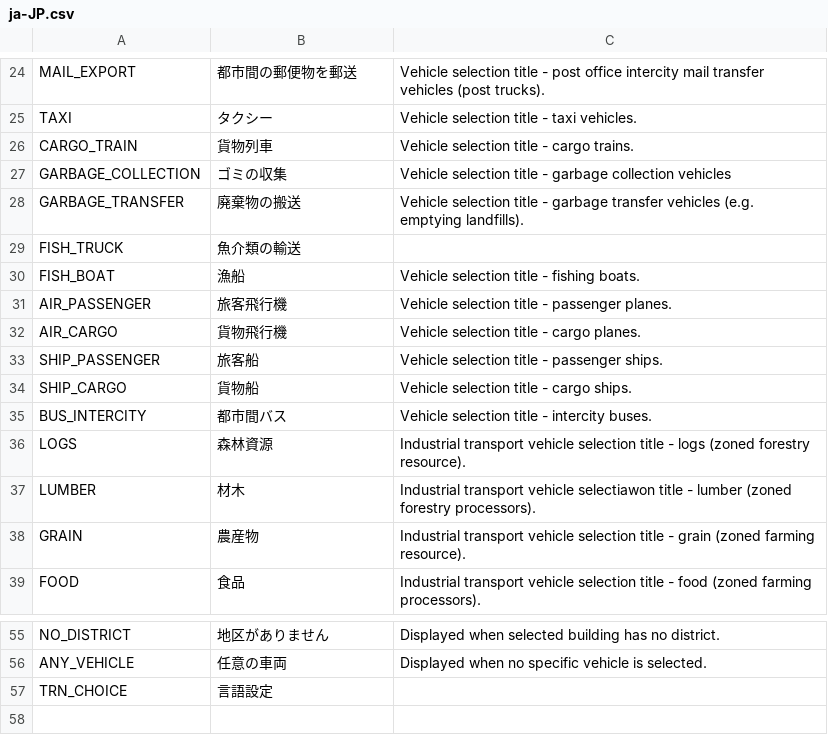
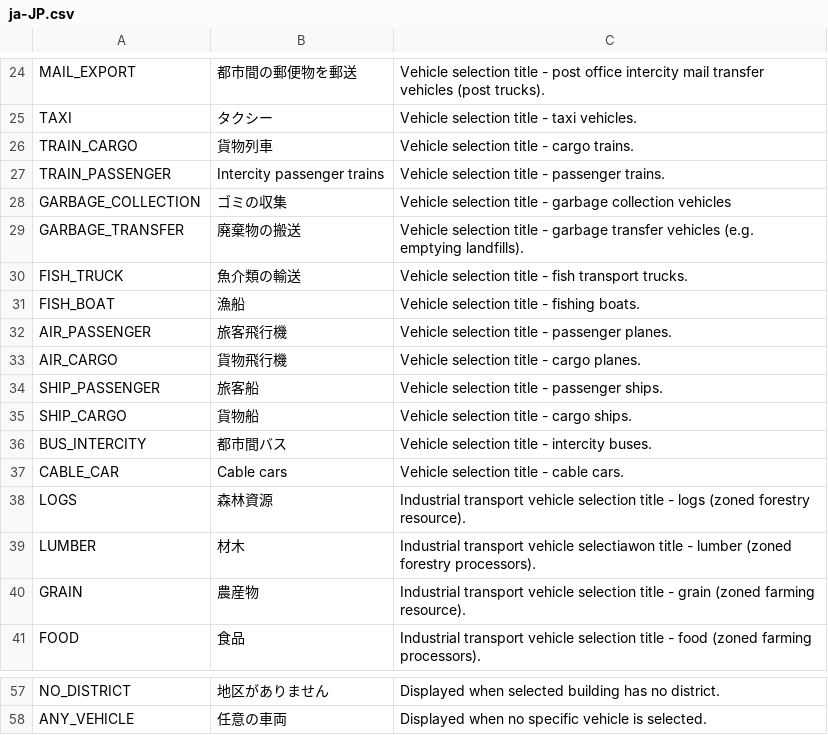
Before and after one commit to algernon-A/VehicleSelector, a CSV file: Translations/ja-JP.csv, drawn as a sheet; only a part is shown, gaps mark what is left out.

```diff
--- a/Translations/ja-JP.csv
+++ b/Translations/ja-JP.csv
@@ -25,6 +25,7 @@
 "TAXI","タクシー","Vehicle selection title - taxi vehicles."
-"CARGO_TRAIN","貨物列車","Vehicle selection title - cargo trains."
+"TRAIN_CARGO","貨物列車","Vehicle selection title - cargo trains."
+"TRAIN_PASSENGER","Intercity passenger trains","Vehicle selection title - passenger trains."
 "GARBAGE_COLLECTION","ゴミの収集","Vehicle selection title - garbage collection vehicles"
 "GARBAGE_TRANSFER","廃棄物の搬送","Vehicle selection title - garbage transfer vehicles (e.g. emptying landfills)."
-"FISH_TRUCK","魚介類の輸送"
+"FISH_TRUCK","魚介類の輸送","Vehicle selection title - fish transport trucks."
 "FISH_BOAT","漁船","Vehicle selection title - fishing boats."
@@ -35,2 +36,3 @@
 "BUS_INTERCITY","都市間バス","Vehicle selection title - intercity buses."
+"CABLE_CAR","Cable cars","Vehicle selection title - cable cars."
 "LOGS","森林資源","Industrial transport vehicle selection title - logs (zoned forestry resource)."
@@ -56,2 +58 @@
 "ANY_VEHICLE","任意の車両","Displayed when no specific vehicle is selected."
-"TRN_CHOICE","言語設定"
```
Also changed, not shown: Translations/de-DE.csv, Translations/en-EN.csv, 3 other files.
